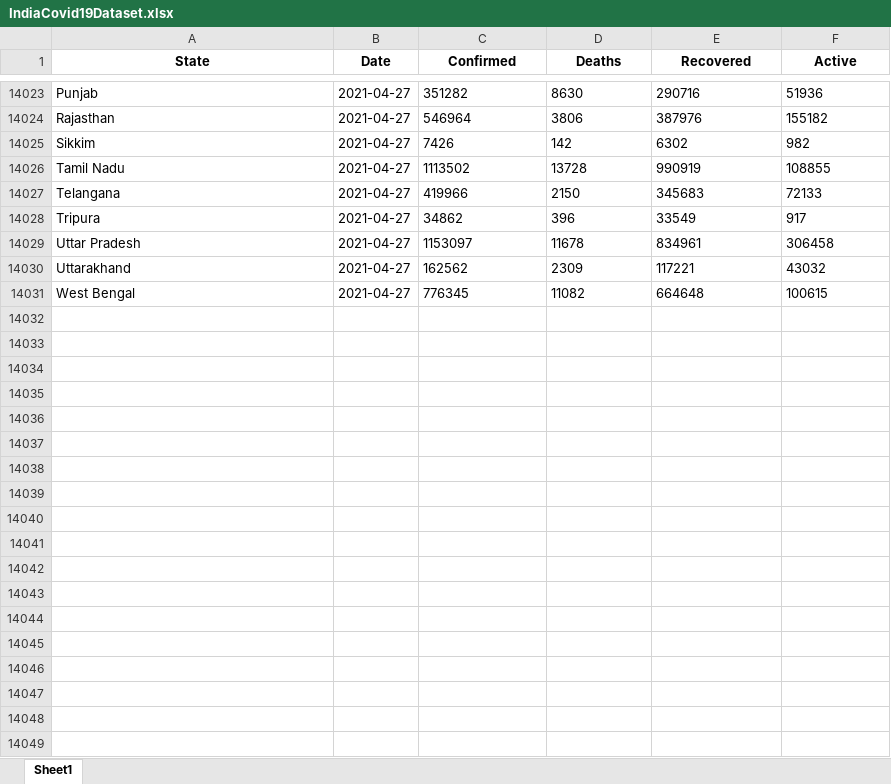
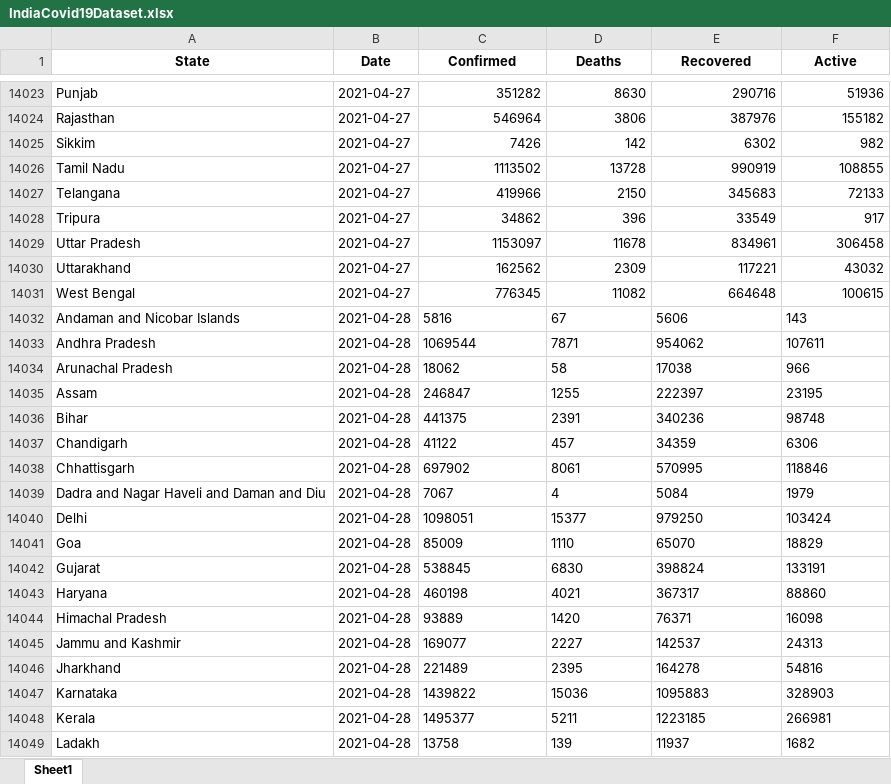
Before and after one commit to aj4abinjacob/IndiaCovid19Dataset, an Excel workbook: IndiaCovid19Dataset.xlsx, sheet Sheet1, drawn as a sheet; only a part is shown, gaps mark what is left out; values as stored, in another font and other column widths than the file's, no borders; the diff covers the shown part only; the diff names each change by its address in the sheet, - before the commit and + after, or states it on an @@ line.

```diff
--- a/IndiaCovid19Dataset.xlsx (sheet Sheet1)
+++ b/IndiaCovid19Dataset.xlsx (sheet Sheet1)
-C14023:F14031 alignment: left
+C14023:F14031 alignment: right
+row 14032: Andaman and Nicobar Islands | 2021-04-28 | 5816 | 67 | 5606 | 143
+row 14033: Andhra Pradesh | 2021-04-28 | 1069544 | 7871 | 954062 | 107611
+row 14034: Arunachal Pradesh | 2021-04-28 | 18062 | 58 | 17038 | 966
+row 14035: Assam | 2021-04-28 | 246847 | 1255 | 222397 | 23195
+row 14036: Bihar | 2021-04-28 | 441375 | 2391 | 340236 | 98748
+row 14037: Chandigarh | 2021-04-28 | 41122 | 457 | 34359 | 6306
+row 14038: Chhattisgarh | 2021-04-28 | 697902 | 8061 | 570995 | 118846
+row 14039: Dadra and Nagar Haveli and Daman and Diu | 2021-04-28 | 7067 | 4 | 5084 | 1979
+row 14040: Delhi | 2021-04-28 | 1098051 | 15377 | 979250 | 103424
+row 14041: Goa | 2021-04-28 | 85009 | 1110 | 65070 | 18829
+row 14042: Gujarat | 2021-04-28 | 538845 | 6830 | 398824 | 133191
+row 14043: Haryana | 2021-04-28 | 460198 | 4021 | 367317 | 88860
+row 14044: Himachal Pradesh | 2021-04-28 | 93889 | 1420 | 76371 | 16098
+row 14045: Jammu and Kashmir | 2021-04-28 | 169077 | 2227 | 142537 | 24313
+row 14046: Jharkhand | 2021-04-28 | 221489 | 2395 | 164278 | 54816
+row 14047: Karnataka | 2021-04-28 | 1439822 | 15036 | 1095883 | 328903
+row 14048: Kerala | 2021-04-28 | 1495377 | 5211 | 1223185 | 266981
+row 14049: Ladakh | 2021-04-28 | 13758 | 139 | 11937 | 1682
```
Also changed, not shown: 18 added rows and cell formats elsewhere in this sheet, 2 other files.
